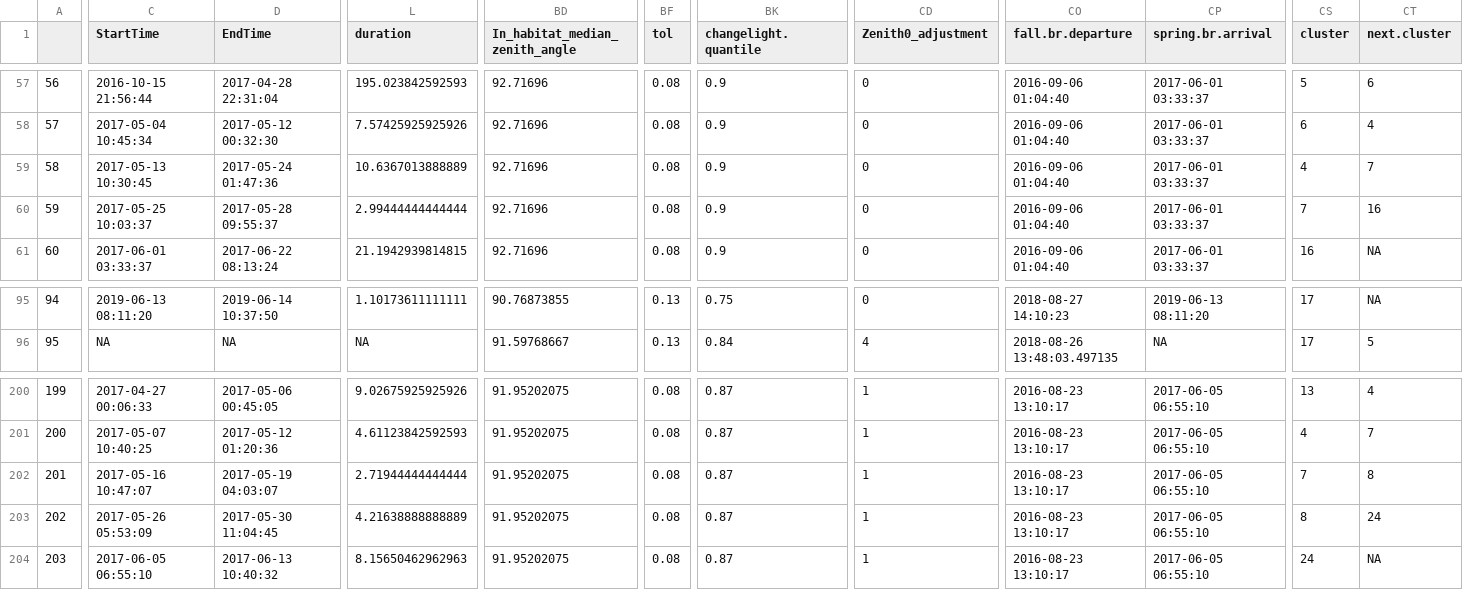
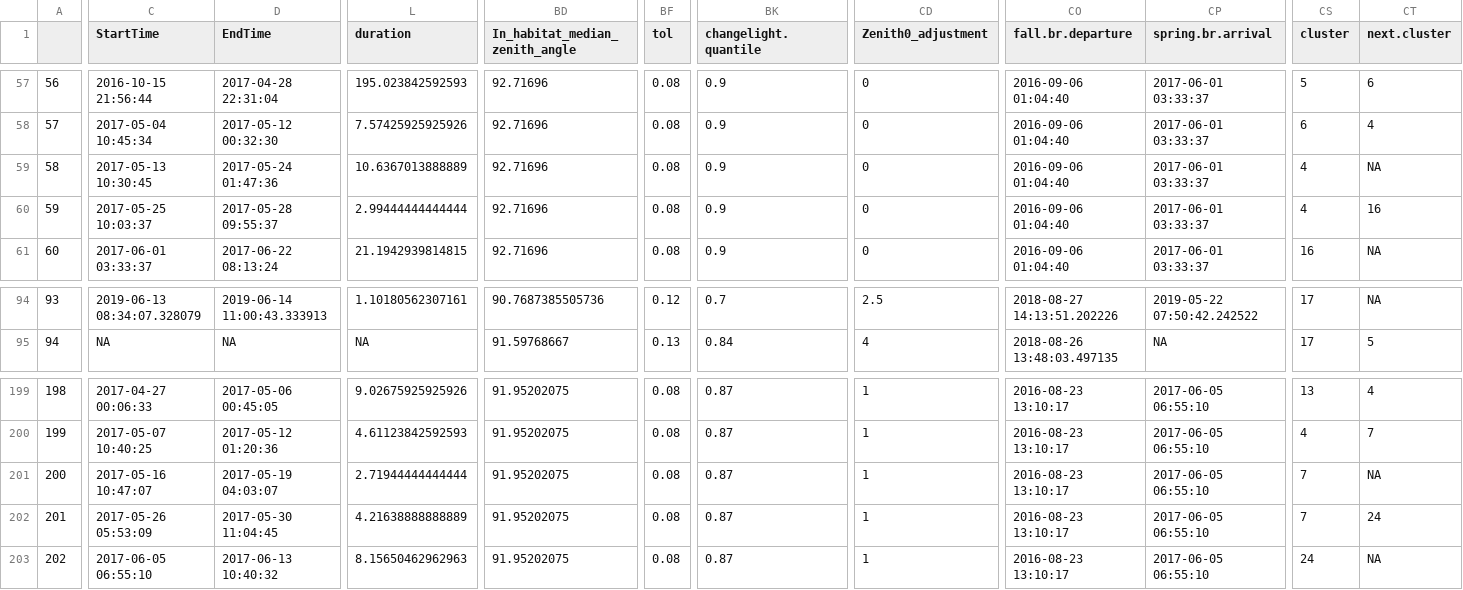
Before and after one commit to Pjefferyi/Blackpoll_Warbler_migration_network_Git, a CSV file: Network_construction/Spring.stationary.data.csv, drawn as a sheet; only a part is shown, gaps mark what is left out; addresses are those after the commit; the diff covers the shown part only; the diff names each change by its address in the sheet, - before the commit and + after, or states it on an @@ line.

```diff
--- a/Network_construction/Spring.stationary.data.csv
+++ b/Network_construction/Spring.stationary.data.csv
-CT59 (next.cluster): 7
+CT59 (next.cluster): NA
-CS60 (cluster): 7
+CS60 (cluster): 4
@@ column A renumbered from row 94 down @@
-C94 (StartTime): 2019-06-13 08:11:20
+C94 (StartTime): 2019-06-13 08:34:07.328079
-D94 (EndTime): 2019-06-14 10:37:50
+D94 (EndTime): 2019-06-14 11:00:43.333913
-L94 (duration): 1.10173611111111
+L94 (duration): 1.10180562307161
-BD94 (In_habitat_median_zenith_angle): 90.76873855
+BD94 (In_habitat_median_zenith_angle): 90.7687385505736
-BF94 (tol): 0.13
+BF94 (tol): 0.12
-BK94 (changelight.quantile): 0.75
+BK94 (changelight.quantile): 0.7
-CD94 (Zenith0_adjustment): 0
+CD94 (Zenith0_adjustment): 2.5
-CO94 (fall.br.departure): 2018-08-27 14:10:23
+CO94 (fall.br.departure): 2018-08-27 14:13:51.202226
-CP94 (spring.br.arrival): 2019-06-13 08:11:20
+CP94 (spring.br.arrival): 2019-05-22 07:50:42.242522
-CT201 (next.cluster): 8
+CT201 (next.cluster): NA
-CS202 (cluster): 8
+CS202 (cluster): 7
```
Also changed, not shown: 1 removed row and 45 edited cells elsewhere in this file, Data/fall.graph.data.csv, Data/spring.graph.data.csv, 19 other files.
